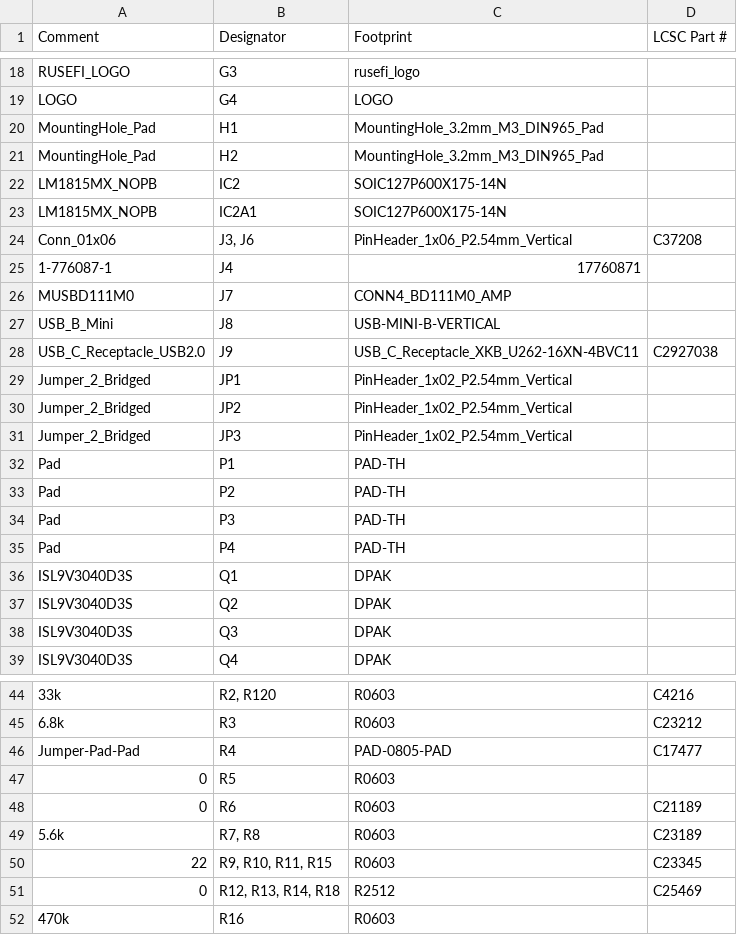
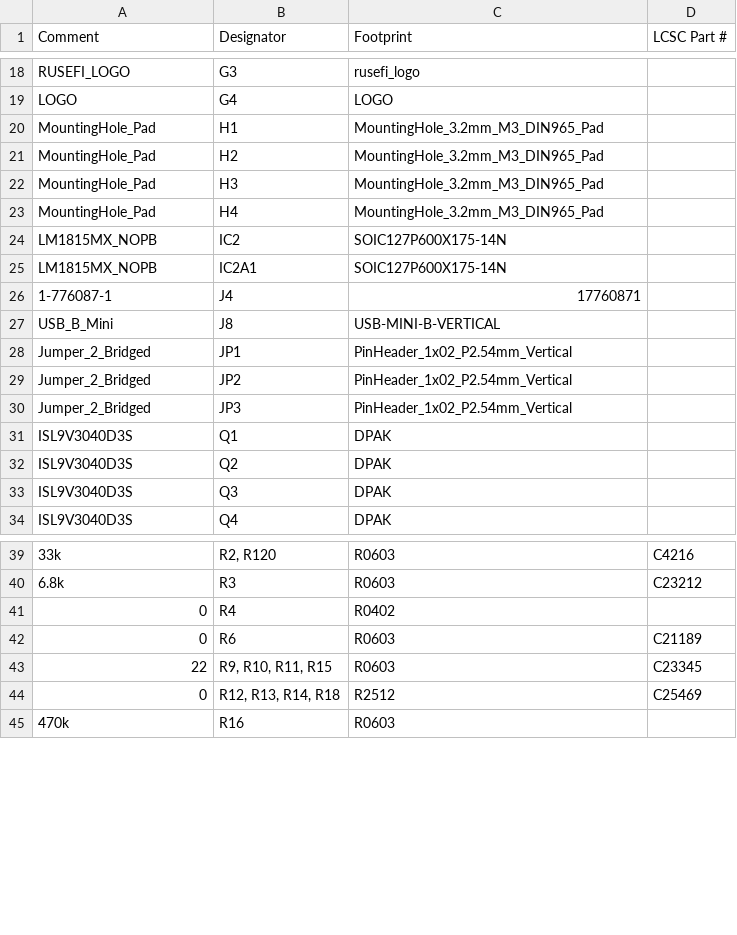
Before and after one commit to VFRenjoyer/hellen-VFR800, a CSV file: boards/VFRECU-VR-0.05/board/misc/VFRECU-VR-0.05-BOM.csv, drawn as a sheet; only a part is shown, gaps mark what is left out.

```diff
--- a/boards/VFRECU-VR-0.05/board/misc/VFRECU-VR-0.05-BOM.csv
+++ b/boards/VFRECU-VR-0.05/board/misc/VFRECU-VR-0.05-BOM.csv
@@ -21,9 +21,8 @@ Comment,Designator,Footprint,LCSC Part #
 "MountingHole_Pad","H2","MountingHole_3.2mm_M3_DIN965_Pad",""
+"MountingHole_Pad","H3","MountingHole_3.2mm_M3_DIN965_Pad",""
+"MountingHole_Pad","H4","MountingHole_3.2mm_M3_DIN965_Pad",""
 "LM1815MX_NOPB","IC2","SOIC127P600X175-14N",""
 "LM1815MX_NOPB","IC2A1","SOIC127P600X175-14N",""
-"Conn_01x06","J3, J6","PinHeader_1x06_P2.54mm_Vertical","C37208"
 "1-776087-1","J4","17760871",""
-"MUSBD111M0","J7","CONN4_BD111M0_AMP",""
 "USB_B_Mini","J8","USB-MINI-B-VERTICAL",""
-"USB_C_Receptacle_USB2.0","J9","USB_C_Receptacle_XKB_U262-16XN-4BVC11","C2927038"
 "Jumper_2_Bridged","JP1","PinHeader_1x02_P2.54mm_Vertical",""
@@ -31,6 +30,2 @@ Comment,Designator,Footprint,LCSC Part #
 "Jumper_2_Bridged","JP3","PinHeader_1x02_P2.54mm_Vertical",""
-"Pad","P1","PAD-TH",""
-"Pad","P2","PAD-TH",""
-"Pad","P3","PAD-TH",""
-"Pad","P4","PAD-TH",""
 "ISL9V3040D3S","Q1","DPAK",""
@@ -45,6 +40,4 @@ Comment,Designator,Footprint,LCSC Part #
 "6.8k","R3","R0603","C23212"
-"Jumper-Pad-Pad","R4","PAD-0805-PAD","C17477"
-"0","R5","R0603",""
+"0","R4","R0402",""
 "0","R6","R0603","C21189"
-"5.6k","R7, R8","R0603","C23189"
 "22","R9, R10, R11, R15","R0603","C23345"
```
Also changed, not shown: boards/VFRECU-VR-0.05/board/VFRECU-VR-0.05-BOM-JLC.csv, boards/VFRECU-VR-0.05/board/VFRECU-VR-0.05-CPL.csv, 36 other files.
